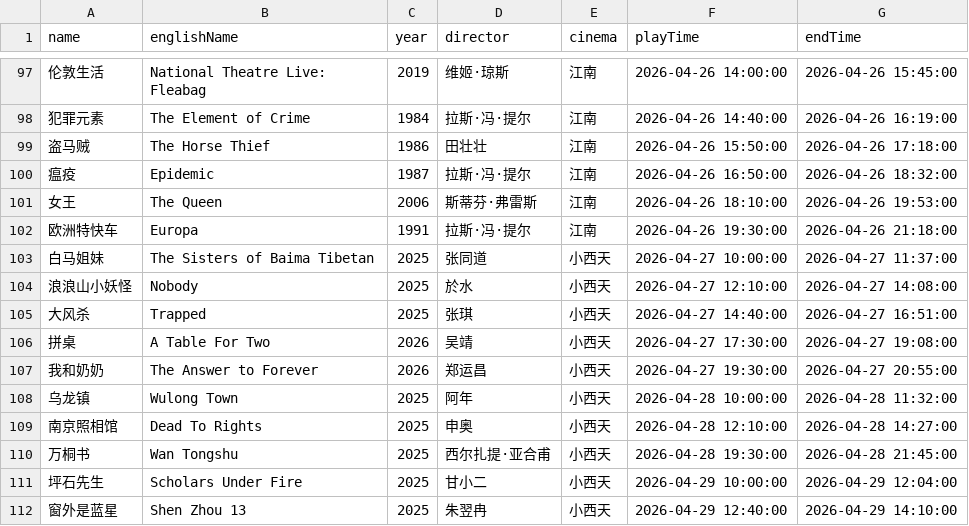
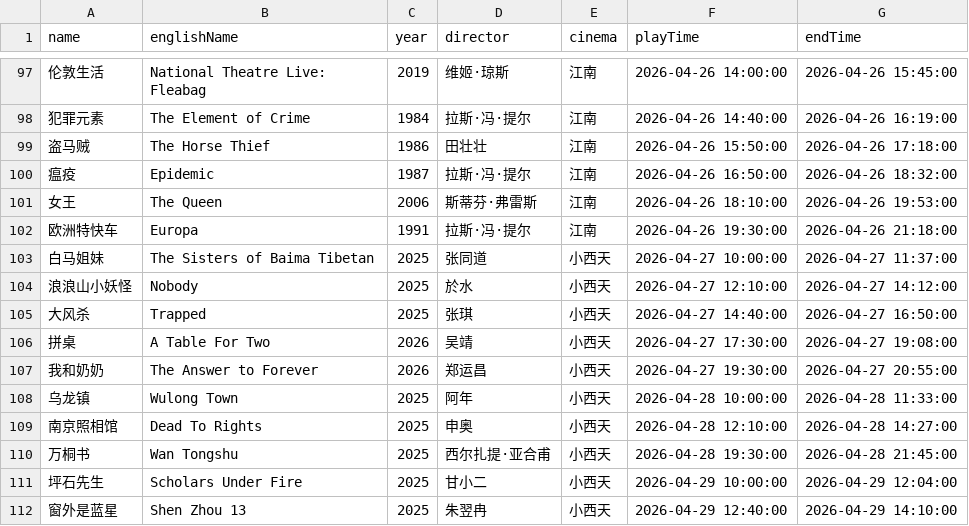
Before and after one commit to kang8/cfacal, a CSV file: assets/csv/2026-04.csv, drawn as a sheet; only a part is shown, gaps mark what is left out.

```diff
--- a/assets/csv/2026-04.csv
+++ b/assets/csv/2026-04.csv
@@ -103,7 +103,7 @@ name,englishName,year,director,cinema,playTime,endTime
 白马姐妹,The Sisters of Baima Tibetan,2025,张同道,小西天,2026-04-27 10:00:00,2026-04-27 11:37:00
-浪浪山小妖怪,Nobody,2025,於水 ,小西天,2026-04-27 12:10:00,2026-04-27 14:08:00
-大风杀,Trapped,2025,张琪,小西天,2026-04-27 14:40:00,2026-04-27 16:51:00
+浪浪山小妖怪,Nobody,2025,於水 ,小西天,2026-04-27 12:10:00,2026-04-27 14:12:00
+大风杀,Trapped,2025,张琪,小西天,2026-04-27 14:40:00,2026-04-27 16:50:00
 拼桌,A Table For Two,2026,吴靖,小西天,2026-04-27 17:30:00,2026-04-27 19:08:00
 我和奶奶,The Answer to Forever,2026,郑运昌,小西天,2026-04-27 19:30:00,2026-04-27 20:55:00
-乌龙镇,Wulong Town,2025,阿年,小西天,2026-04-28 10:00:00,2026-04-28 11:32:00
+乌龙镇,Wulong Town,2025,阿年,小西天,2026-04-28 10:00:00,2026-04-28 11:33:00
 南京照相馆,Dead To Rights,2025,申奥,小西天,2026-04-28 12:10:00,2026-04-28 14:27:00
```
Also changed, not shown: 5 other files.
